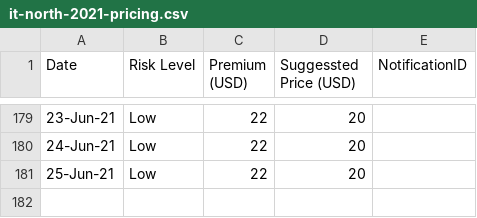
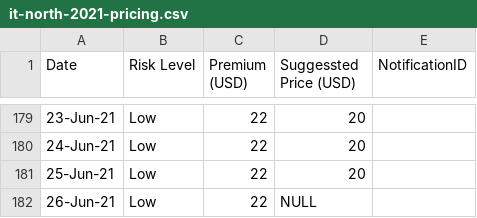
Before and after one commit to earling/it-north, a CSV file: it-north-2021-pricing.csv, drawn as a sheet; only a part is shown, gaps mark what is left out.

Commit message:
26-Jun-21,Low,22,NULL,

```diff
--- a/it-north-2021-pricing.csv
+++ b/it-north-2021-pricing.csv
@@ -181 +181,2 @@
 25-Jun-21,Low,22,20,
+26-Jun-21,Low,22,NULL,
```
